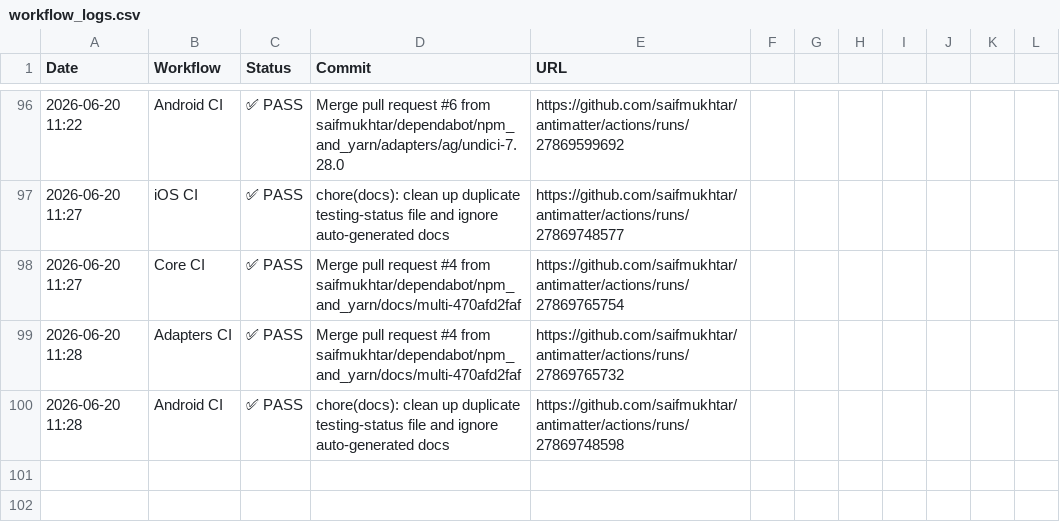
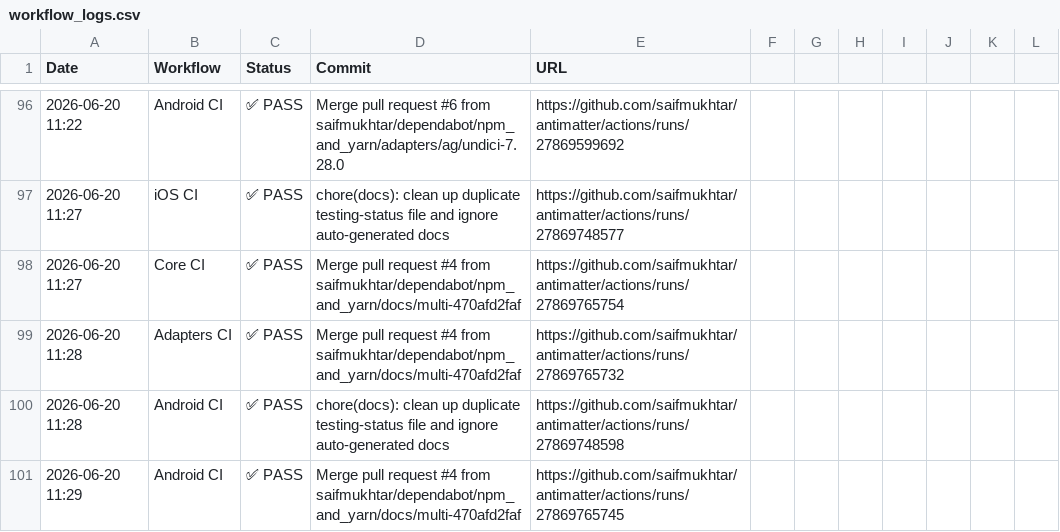
Before and after one commit to robzimpulse/antimatter, a CSV file: .github/ci-logs/workflow_logs.csv, drawn as a sheet; only a part is shown, gaps mark what is left out; the diff names each change by its address in the sheet, - before the commit and + after, or states it on an @@ line.

```diff
--- a/.github/ci-logs/workflow_logs.csv
+++ b/.github/ci-logs/workflow_logs.csv
+row 101: 2026-06-20 11:29 | Android CI | ✅ PASS | Merge pull request #4 from saifmukhtar/dependabot/npm_and_yarn/docs/multi-470afd2faf | https://github.com/saifmukhtar/antimatter/actions/runs/27869765745
```
Also changed, not shown: 1 other file.
